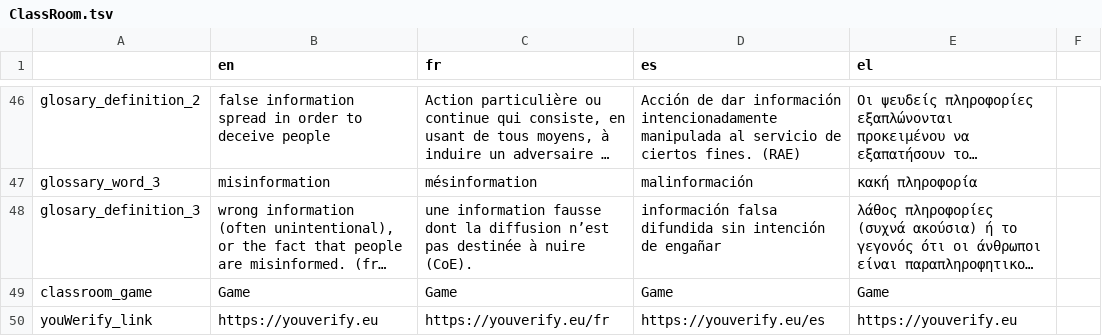
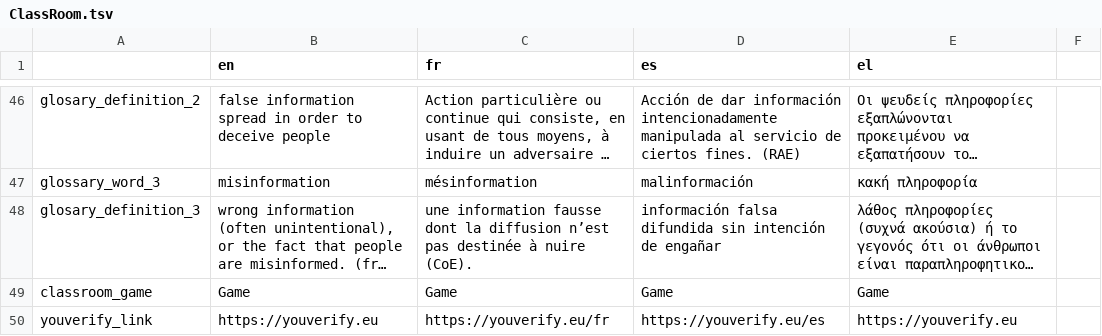
Before and after one commit to Xelgen/InVID-Translations, a TSV file: components/NavItems/ClassRoom.tsv, drawn as a sheet; only a part is shown, gaps mark what is left out; long unchanged cells end in …; the diff names each change by its address in the sheet, - before the commit and + after, or states it on an @@ line.

Commit message:
verify

```diff
--- a/components/NavItems/ClassRoom.tsv
+++ b/components/NavItems/ClassRoom.tsv
-A50: youWerify_link
+A50: youverify_link
```
